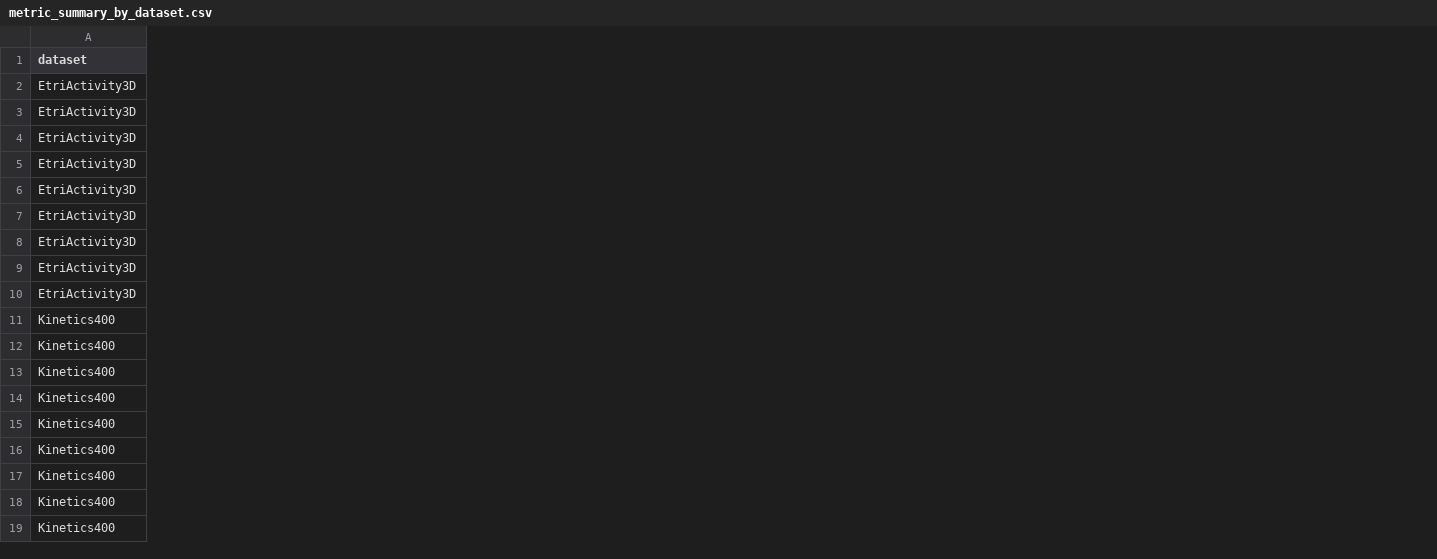
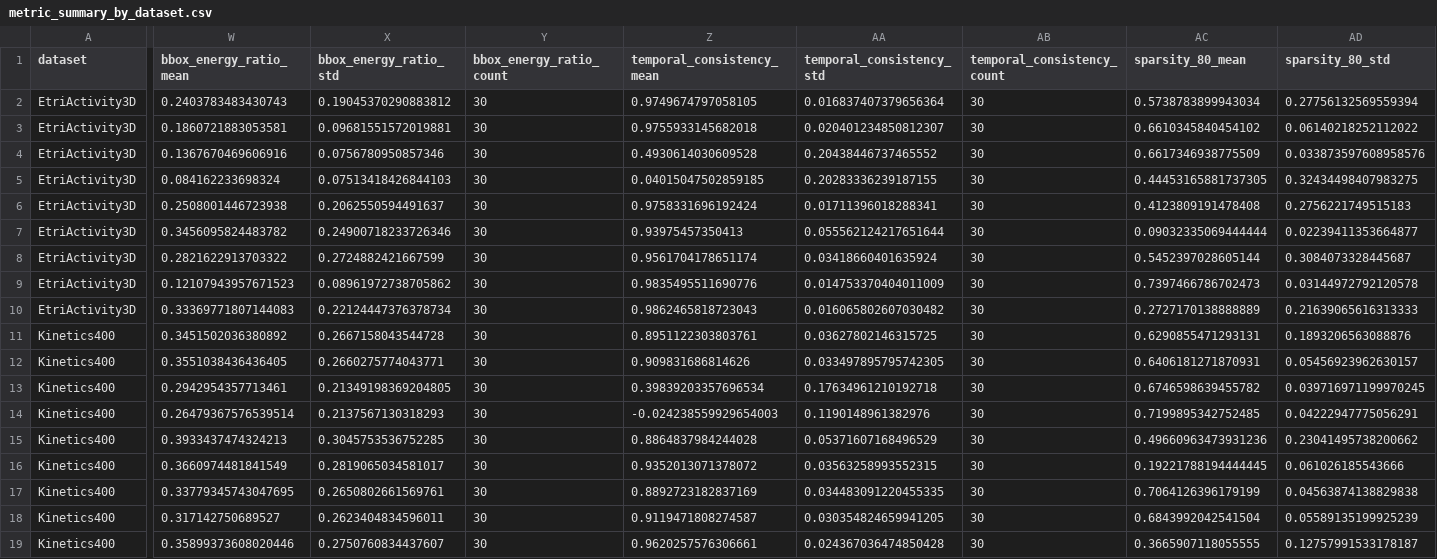
Before and after one commit to jsalisburyv/TFM, a CSV file: docs/results/metric_summary_by_dataset.csv, drawn as a sheet; only a part is shown, gaps mark what is left out; the diff covers the shown part only; the diff names each change by its address in the sheet, - before the commit and + after, or states it on an @@ line.

```diff
--- a/docs/results/metric_summary_by_dataset.csv
+++ b/docs/results/metric_summary_by_dataset.csv
+column W (bbox_energy_ratio_mean), rows 2-19: 0.2403783483430743 | 0.1860721883053581 | 0.1367670469606916 | 0.084162233698324 | 0.2508001446723938 | 0.3456095824483782 | 0.2821622913703322 | 0.12107943957671523 | 0.33369771807144083 | 0.3451502036380892 | 0.3551038436436405 | 0.2942954357713461 | 0.26479367576539514 | 0.3933437474324213 | 0.3660974481841549 | 0.33779345743047695 | 0.317142750689527 | 0.35899373608020446
+column X (bbox_energy_ratio_std), rows 2-19: 0.19045370290883812 | 0.09681551572019881 | 0.0756780950857346 | 0.07513418426844103 | 0.2062550594491637 | 0.24900718233726346 | 0.2724882421667599 | 0.08961972738705862 | 0.22124447376378734 | 0.2667158043544728 | 0.2660275774043771 | 0.21349198369204805 | 0.2137567130318293 | 0.3045753536752285 | 0.2819065034581017 | 0.2650802661569761 | 0.2623404834596011 | 0.2750760834437607
+column Y (bbox_energy_ratio_count), rows 2-19: all 30
+column Z (temporal_consistency_mean), rows 2-19: 0.9749674797058105 | 0.9755933145682018 | 0.4930614030609528 | 0.04015047502859185 | 0.9758331696192424 | 0.93975457350413 | 0.9561704178651174 | 0.9835495511690776 | 0.9862465818723043 | 0.8951122303803761 | 0.909831686814626 | 0.39839203357696534 | -0.024238559929654003 | 0.8864837984244028 | 0.9352013071378072 | 0.8892723182837169 | 0.9119471808274587 | 0.9620257576306661
+column AA (temporal_consistency_std), rows 2-19: 0.016837407379656364 | 0.020401234850812307 | 0.20438446737465552 | 0.20283336239187155 | 0.01711396018288341 | 0.055562124217651644 | 0.03418660401635924 | 0.014753370404011009 | 0.016065802607030482 | 0.03627802146315725 | 0.033497895795742305 | 0.17634961210192718 | 0.1190148961382976 | 0.05371607168496529 | 0.03563258993552315 | 0.034483091220455335 | 0.030354824659941205 | 0.024367036474850428
+column AB (temporal_consistency_count), rows 2-19: all 30
+column AC (sparsity_80_mean), rows 2-19: 0.5738783899943034 | 0.6610345840454102 | 0.6617346938775509 | 0.44453165881737305 | 0.4123809191478408 | 0.09032335069444444 | 0.5452397028605144 | 0.7397466786702473 | 0.2727170138888889 | 0.6290855471293131 | 0.6406181271870931 | 0.6746598639455782 | 0.7199895342752485 | 0.49660963473931236 | 0.19221788194444445 | 0.7064126396179199 | 0.6843992042541504 | 0.3665907118055555
+column AD (sparsity_80_std), rows 2-19: 0.27756132569559394 | 0.06140218252112022 | 0.033873597608958576 | 0.32434498407983275 | 0.2756221749515183 | 0.02239411353664877 | 0.3084073328445687 | 0.03144972792120578 | 0.21639065616313333 | 0.1893206563088876 | 0.05456923962630157 | 0.039716971199970245 | 0.04222947775056291 | 0.23041495738200662 | 0.061026185543666 | 0.04563874138829838 | 0.05589135199925239 | 0.12757991533178187
```
Also changed, not shown: 1 added column elsewhere in this file, docs/results/global_average_rank.csv, docs/results/metric_correlation_spearman.csv, 8 other files.
